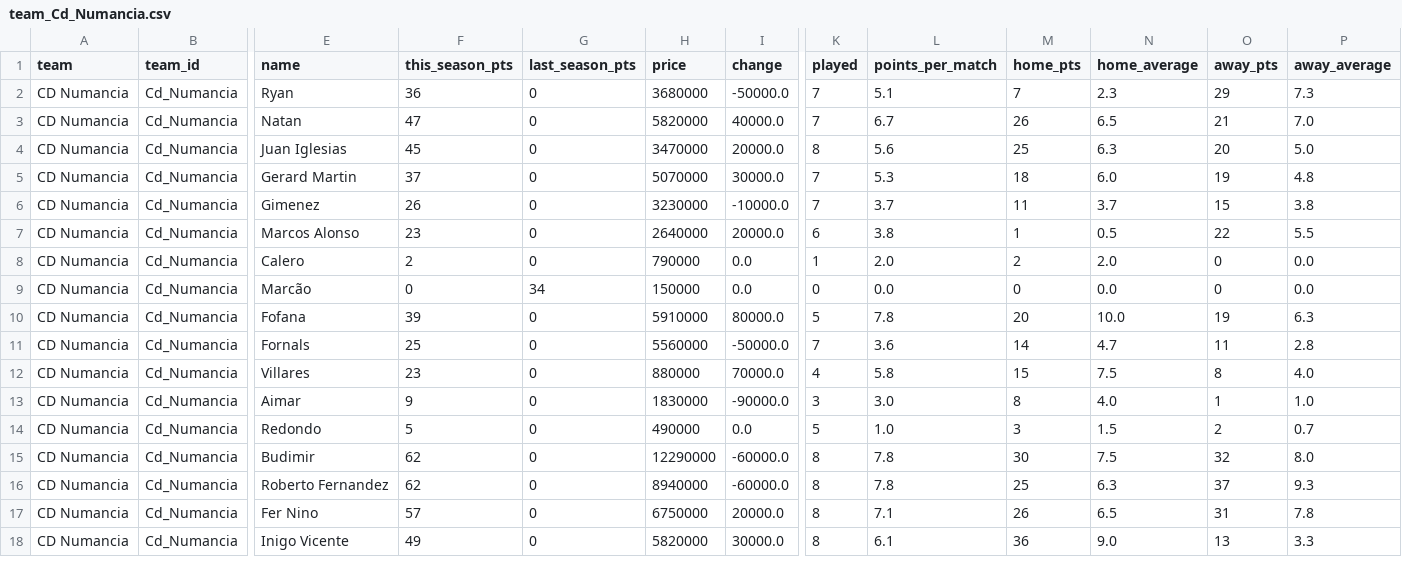
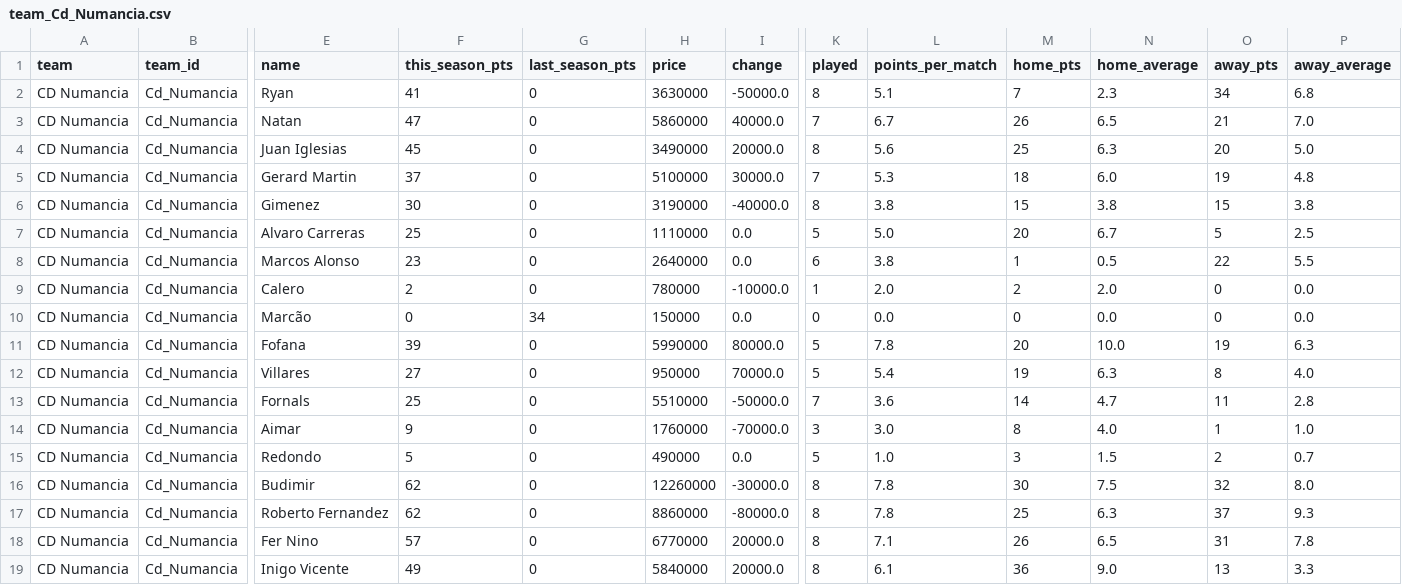
Before and after one commit to nilcrespo/BiwengerBot, a CSV file: csvs/teams/team_Cd_Numancia.csv, drawn as a sheet; only a part is shown, gaps mark what is left out; removed rows and columns are numbered as before the commit, all else as after; rows hold the shown columns only; the diff covers the shown part only; the diff names each change by its address in the sheet, - before the commit and + after, or states it on an @@ line.

```diff
--- a/csvs/teams/team_Cd_Numancia.csv
+++ b/csvs/teams/team_Cd_Numancia.csv
-F2 (this_season_pts): 36
+F2 (this_season_pts): 41
-H2 (price): 3680000
+H2 (price): 3630000
-K2 (played): 7
+K2 (played): 8
-O2 (away_pts): 29
+O2 (away_pts): 34
-P2 (away_average): 7.3
+P2 (away_average): 6.8
-H3 (price): 5820000
+H3 (price): 5860000
-H4 (price): 3470000
+H4 (price): 3490000
-H5 (price): 5070000
+H5 (price): 5100000
-F6 (this_season_pts): 26
+F6 (this_season_pts): 30
-H6 (price): 3230000
+H6 (price): 3190000
-I6 (change): -10000.0
+I6 (change): -40000.0
-K6 (played): 7
+K6 (played): 8
-L6 (points_per_match): 3.7
+L6 (points_per_match): 3.8
-M6 (home_pts): 11
+M6 (home_pts): 15
-N6 (home_average): 3.7
+N6 (home_average): 3.8
+row 7: CD Numancia | Cd_Numancia | Alvaro Carreras | 25 | 0 | 1110000 | 0.0 | 5 | 5.0 | 20 | 6.7 | 5 | 2.5
-I8 (change): 20000.0
+I8 (change): 0.0
-H9 (price): 790000
+H9 (price): 780000
-I9 (change): 0.0
+I9 (change): -10000.0
-H11 (price): 5910000
+H11 (price): 5990000
+row 12: CD Numancia | Cd_Numancia | Villares | 27 | 0 | 950000 | 70000.0 | 5 | 5.4 | 19 | 6.3 | 8 | 4.0
-H13 (price): 5560000
+H13 (price): 5510000
-row 12: CD Numancia | Cd_Numancia | Villares | 23 | 0 | 880000 | 70000.0 | 4 | 5.8 | 15 | 7.5 | 8 | 4.0
-H14 (price): 1830000
+H14 (price): 1760000
-I14 (change): -90000.0
+I14 (change): -70000.0
-H16 (price): 12290000
+H16 (price): 12260000
-I16 (change): -60000.0
+I16 (change): -30000.0
-H17 (price): 8940000
+H17 (price): 8860000
-I17 (change): -60000.0
+I17 (change): -80000.0
-H18 (price): 6750000
+H18 (price): 6770000
-H19 (price): 5820000
+H19 (price): 5840000
-I19 (change): 30000.0
+I19 (change): 20000.0
```
Also changed, not shown: 10 edited cells elsewhere in this file, csvs/others/market_bid_history_log.csv, csvs/others/market_bids.csv, 15 other files.
